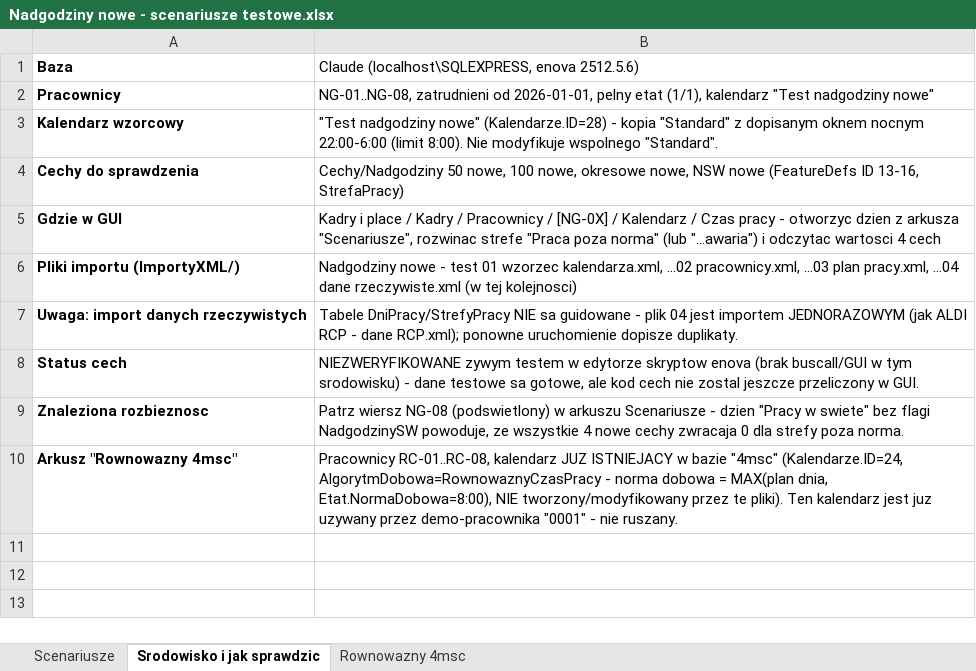
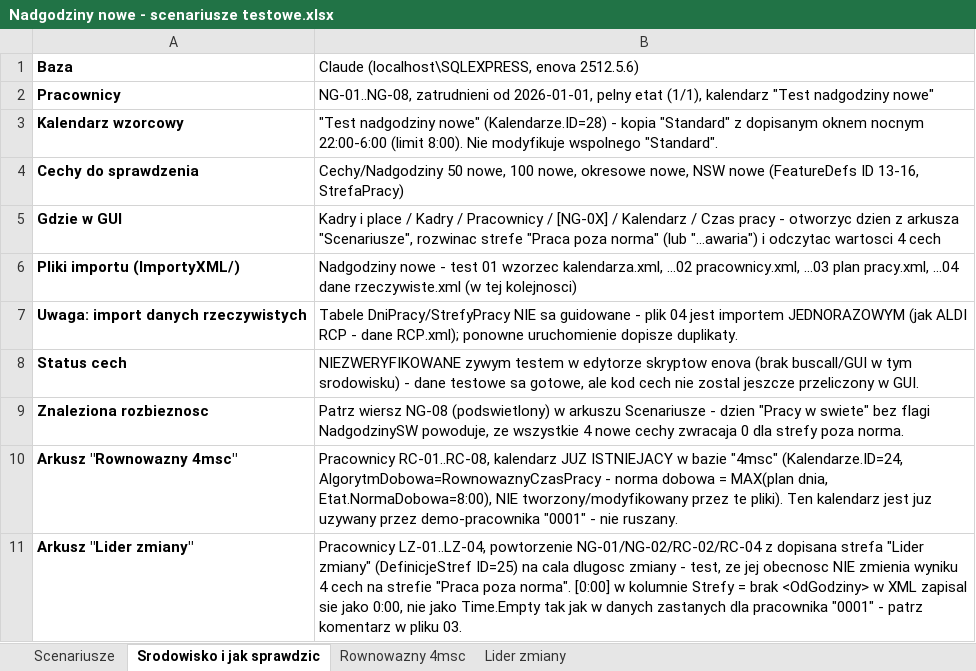
Before and after one commit to juhasek/Enova, an Excel workbook: Cechy/Nadgodziny nowe - scenariusze testowe.xlsx, sheet Srodowisko i jak sprawdzic, drawn as a sheet; values as stored, in another font and other column widths than the file's, no borders; the diff names each change by its address in the sheet, - before the commit and + after, or states it on an @@ line.

```diff
--- a/Cechy/Nadgodziny nowe - scenariusze testowe.xlsx (sheet Srodowisko i jak sprawdzic)
+++ b/Cechy/Nadgodziny nowe - scenariusze testowe.xlsx (sheet Srodowisko i jak sprawdzic)
+sheet tab: Lider zmiany
+row 11: Arkusz "Lider zmiany" | Pracownicy LZ-01..LZ-04, powtorzenie NG-01/NG-02/RC-02/RC-04 z dopisana strefa "Lider zmiany" (DefinicjeStref ID=25) na cala dlugosc zmiany - test, ze jej obecnosc NIE zmienia wyniku 4 cech na strefie "Praca poza norma". [0:00] w kolumnie Strefy = brak <OdGodziny> w XML zapisal sie jako 0:00, nie jako Time.Empty tak jak w danych zastanych dla pracownika "0001" - patrz komentarz w pliku 03.
```
Also changed, not shown: 4 other files.
